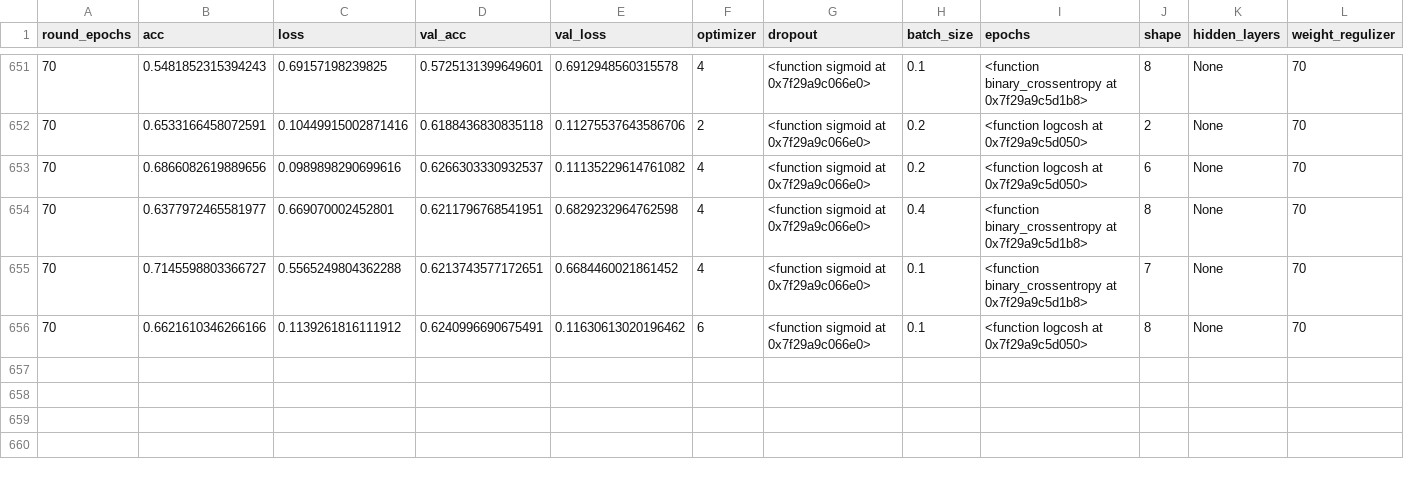
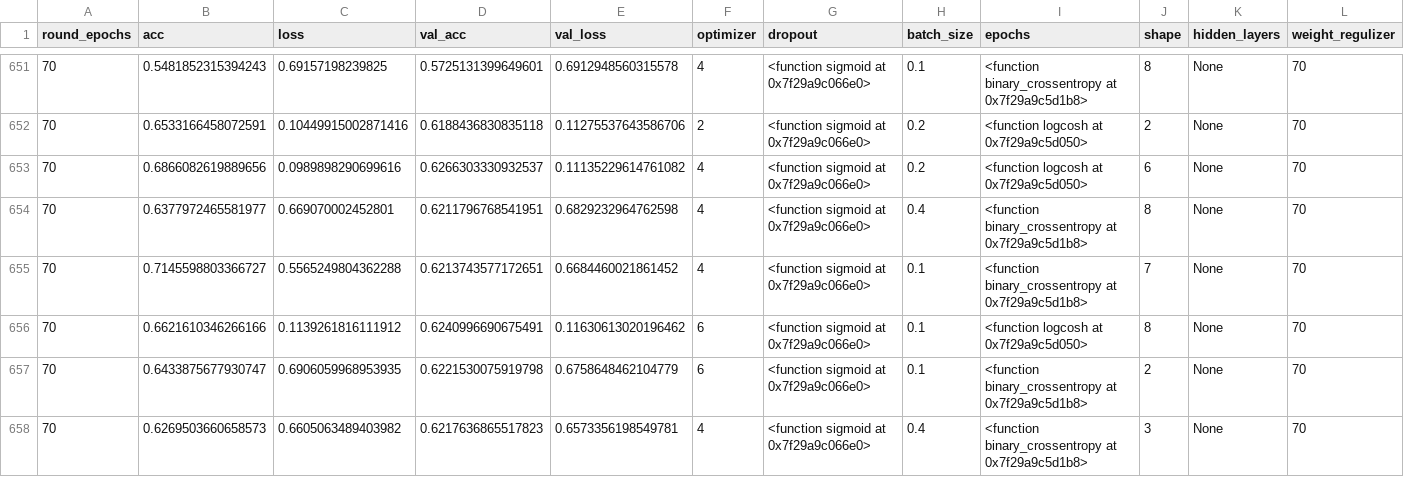
Before and after one commit to kevinyang372/HYU_PH, a CSV file: higgs_nn_1.csv, drawn as a sheet; only a part is shown, gaps mark what is left out; rows hold the shown columns only; the diff names each change by its address in the sheet, - before the commit and + after, or states it on an @@ line.

```diff
--- a/higgs_nn_1.csv
+++ b/higgs_nn_1.csv
+row 657: 70 | 0.6433875677930747 | 0.6906059968953935 | 0.6221530075919798 | 0.6758648462104779 | 6 | <function sigmoid at 0x7f29a9c066e0> | 0.1 | <function binary_crossentropy at 0x7f29a9c5d1b8> | 2 | None | 70
+row 658: 70 | 0.6269503660658573 | 0.6605063489403982 | 0.6217636865517823 | 0.6573356198549781 | 4 | <function sigmoid at 0x7f29a9c066e0> | 0.4 | <function binary_crossentropy at 0x7f29a9c5d1b8> | 3 | None | 70
```
Also changed, not shown: 5 other files.
